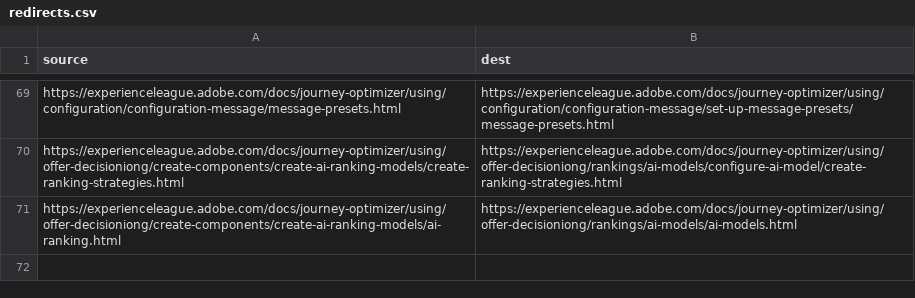
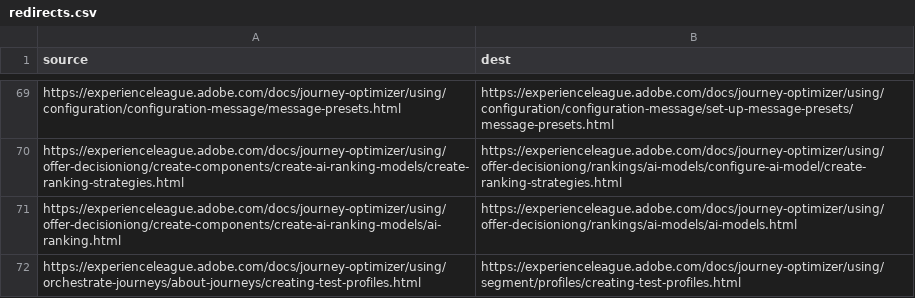
Before and after one commit to AdobeDocs/journey-optimizer.it-IT, a CSV file: redirects.csv, drawn as a sheet; only a part is shown, gaps mark what is left out; the diff names each change by its address in the sheet, - before the commit and + after, or states it on an @@ line.

Commit message:
Synced non localizable files from repo .

```diff
--- a/redirects.csv
+++ b/redirects.csv
+row 72: https://experienceleague.adobe.com/docs/journey-optimizer/using/orchestrate-journeys/about-journeys/creating-test-profiles.html | https://experienceleague.adobe.com/docs/journey-optimizer/using/segment/profiles/creating-test-profiles.html
```
